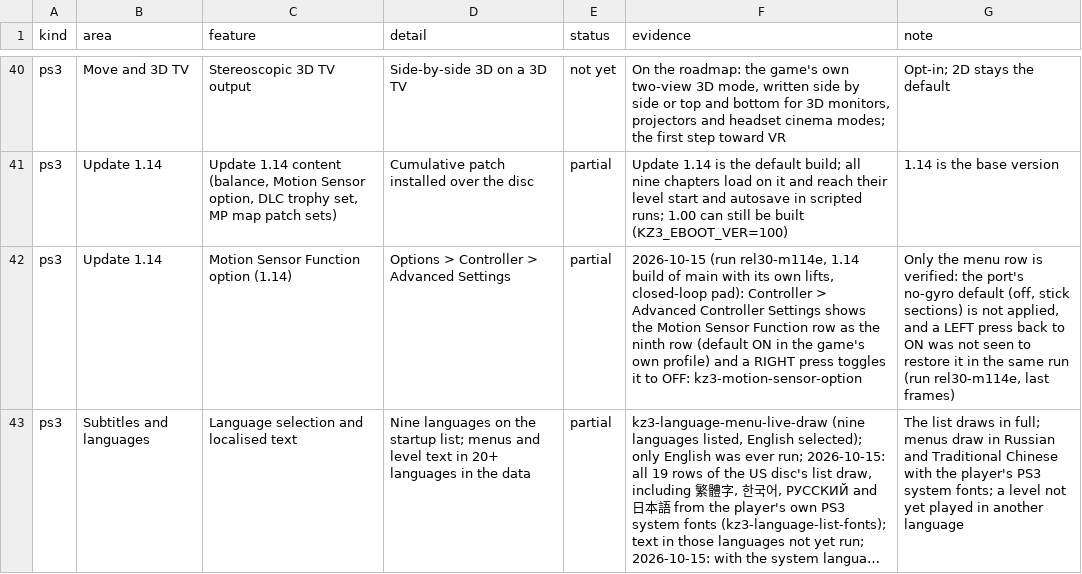
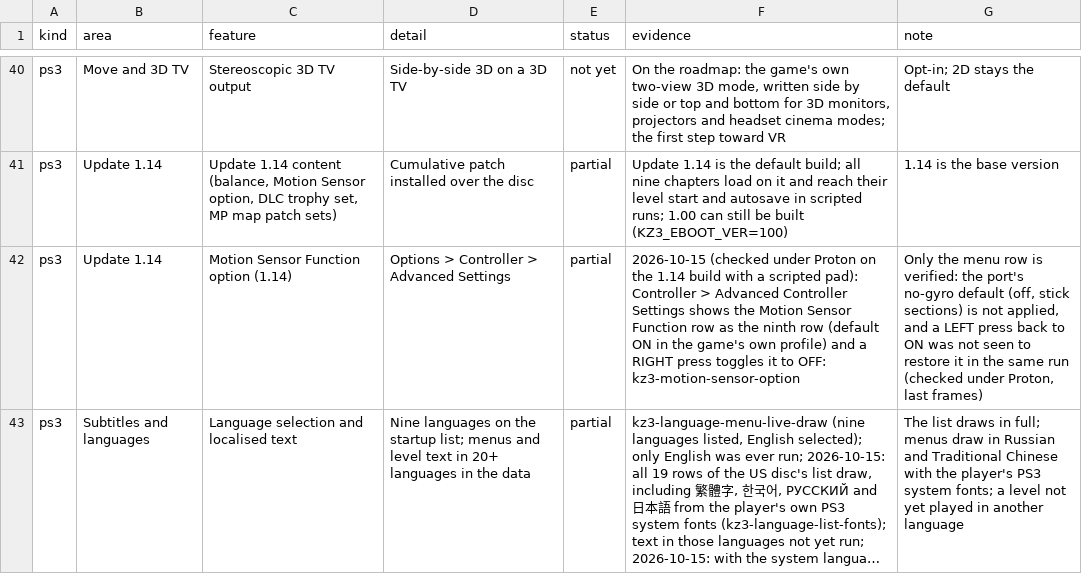
Before and after one commit to undecuple/project-helghast, a TSV file: docs/features.tsv, drawn as a sheet; only a part is shown, gaps mark what is left out; long unchanged cells end in …; the diff covers the shown part only; the diff names each change by its address in the sheet, - before the commit and + after, or states it on an @@ line.

Commit message:
Public text review: one frame-rate range, requirements and roadmap agree with the feature list, notices and README wording

```diff
--- a/docs/features.tsv
+++ b/docs/features.tsv
-F42 (evidence): 2026-10-15 (run rel30-m114e, 1.14 build of main with its own lifts, closed-loop pad): Controller…
+F42 (evidence): 2026-10-15 (checked under Proton on the 1.14 build with a scripted pad): Controller…
-G42 (note): …same run (run rel30-m114e, last frames)
+G42 (note): …same run (checked under Proton, last frames)
```
Also changed, not shown: 19 edited cells elsewhere in this file, 19 other files.
